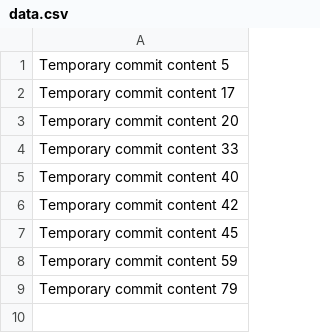
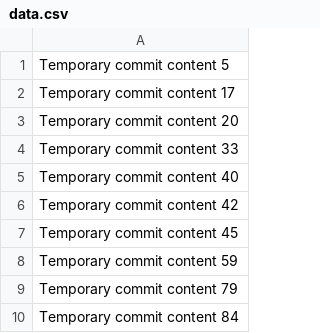
Before and after one commit to cflat11/redesigned-spoon, a CSV file: data.csv, drawn as a sheet; the diff names each change by its address in the sheet, - before the commit and + after, or states it on an @@ line.

```diff
--- a/data.csv
+++ b/data.csv
+row 10: Temporary commit content 84
```
